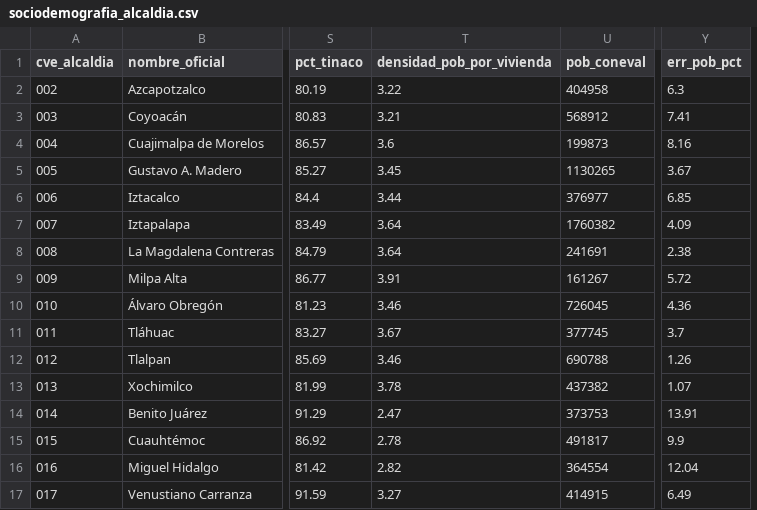
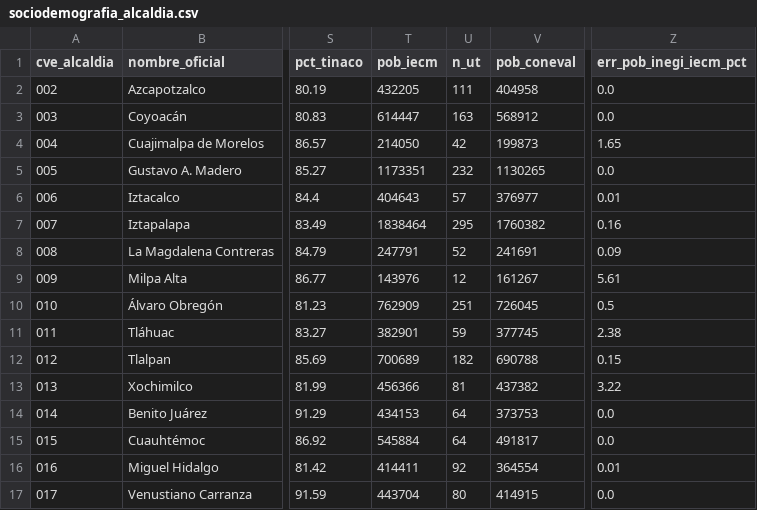
Before and after one commit to CarloKiliano/CalidadAgua_CDMX, a CSV file: datos/datos_maestros/sociodemografia_alcaldia.csv, drawn as a sheet; only a part is shown, gaps mark what is left out; removed rows and columns are numbered as before the commit, all else as after; the diff names each change by its address in the sheet, - before the commit and + after, or states it on an @@ line.

```diff
--- a/datos/datos_maestros/sociodemografia_alcaldia.csv
+++ b/datos/datos_maestros/sociodemografia_alcaldia.csv
-column T (densidad_pob_por_vivienda), rows 2-17: 3.22 | 3.21 | 3.6 | 3.45 | 3.44 | 3.64 | 3.64 | 3.91 | 3.46 | 3.67 | 3.46 | 3.78 | 2.47 | 2.78 | 2.82 | 3.27
+column T (pob_iecm), rows 2-17: 432205 | 614447 | 214050 | 1173351 | 404643 | 1838464 | 247791 | 143976 | 762909 | 382901 | 700689 | 456366 | 434153 | 545884 | 414411 | 443704
+column U (n_ut), rows 2-17: 111 | 163 | 42 | 232 | 57 | 295 | 52 | 12 | 251 | 59 | 182 | 81 | 64 | 64 | 92 | 80
-column Y (err_pob_pct), rows 2-17: 6.3 | 7.41 | 8.16 | 3.67 | 6.85 | 4.09 | 2.38 | 5.72 | 4.36 | 3.7 | 1.26 | 1.07 | 13.91 | 9.9 | 12.04 | 6.49
+column Z (err_pob_inegi_iecm_pct), rows 2-17: 0.0 | 0.0 | 1.65 | 0.0 | 0.01 | 0.16 | 0.09 | 5.61 | 0.5 | 2.38 | 0.15 | 3.22 | 0.0 | 0.0 | 0.01 | 0.0
```
Also changed, not shown: datos/datos_maestros/maestra_colonia.csv, datos/datos_maestros/plantas_potabilizadoras.csv, 17 other files.
